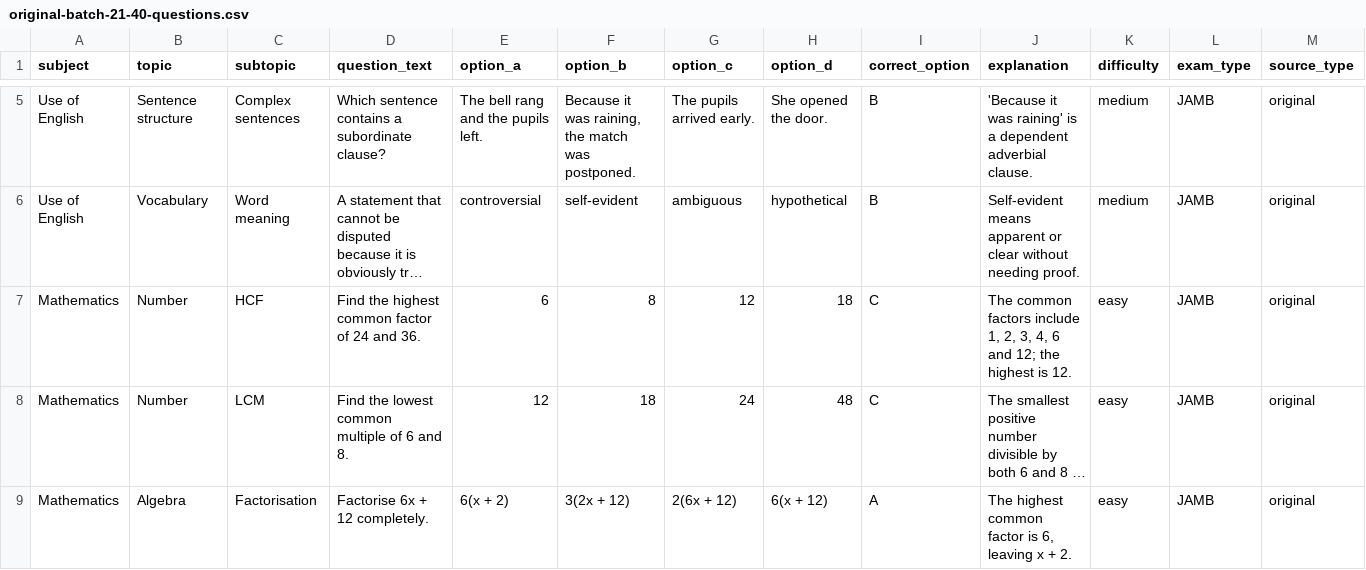
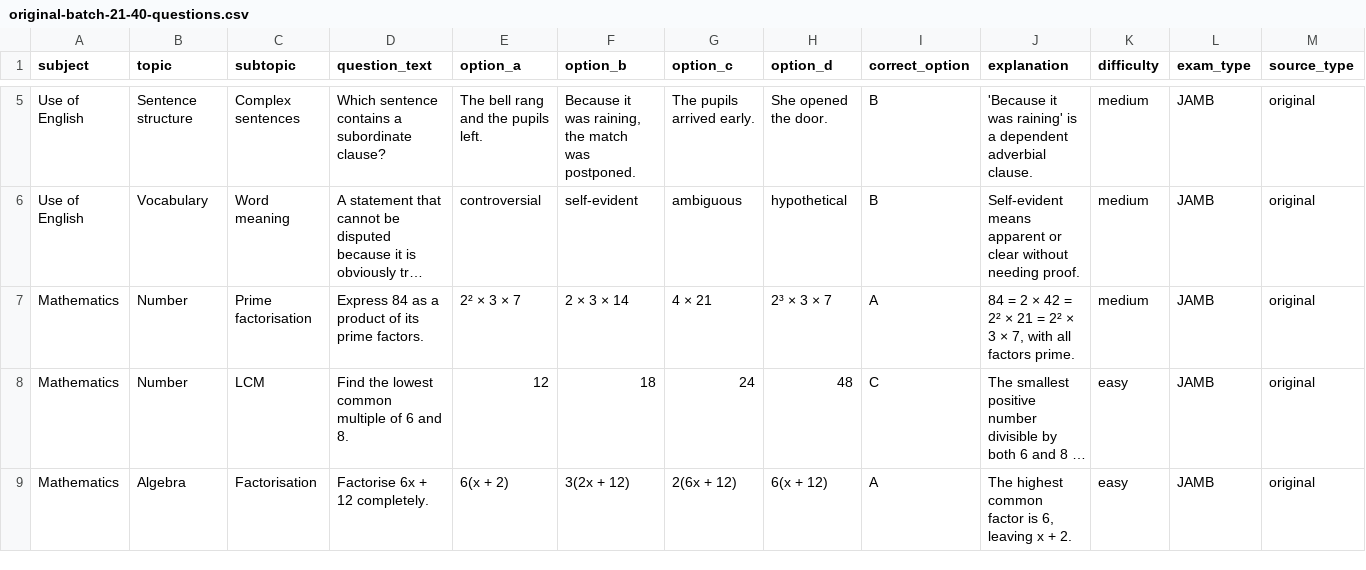
Before and after one commit to timmyjoe385-netizen/EDUKEN-CONSULT-, a CSV file: content/cbt/original-batch-21-40-questions.csv, drawn as a sheet; only a part is shown, gaps mark what is left out; long unchanged cells end in …; removed rows and columns are numbered as before the commit, all else as after; rows hold the shown columns only; the diff names each change by its address in the sheet, - before the commit and + after, or states it on an @@ line.

Commit message:
Replace repeated HCF stem in CBT batch 21

```diff
--- a/content/cbt/original-batch-21-40-questions.csv
+++ b/content/cbt/original-batch-21-40-questions.csv
-row 7: Mathematics | Number | HCF | Find the highest common factor of 24 and 36. | 6 | 8 | 12 | 18 | C | The common factors include 1, 2, 3, 4, 6 and 12; the highest is 12. | easy | JAMB | original
+row 7: Mathematics | Number | Prime factorisation | Express 84 as a product of its prime factors. | 2² × 3 × 7 | 2 × 3 × 14 | 4 × 21 | 2³ × 3 × 7 | A | 84 = 2 × 42 = 2² × 21 = 2² × 3 × 7, with all factors prime. | medium | JAMB | original
```
